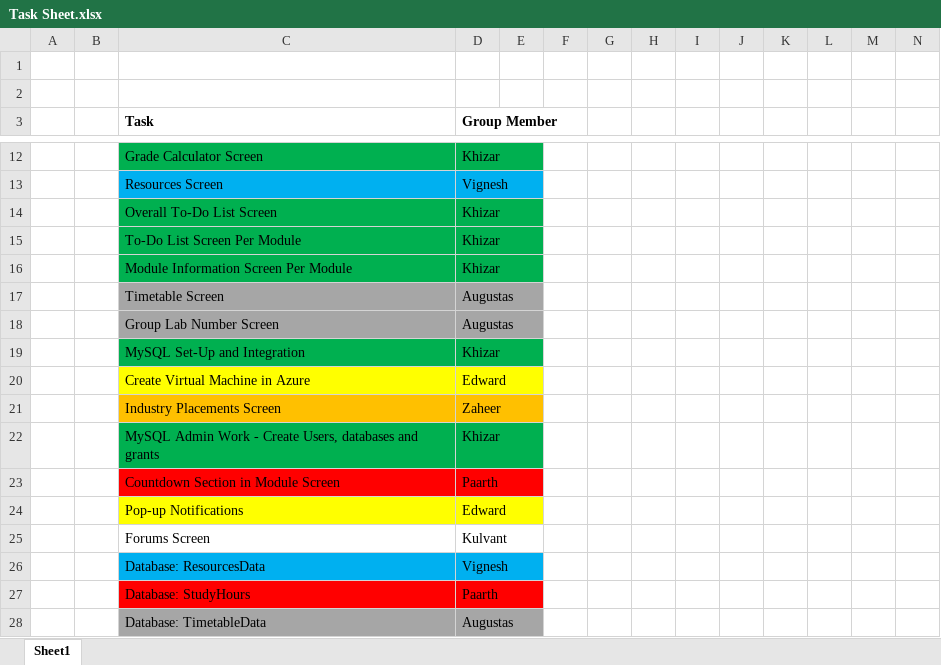
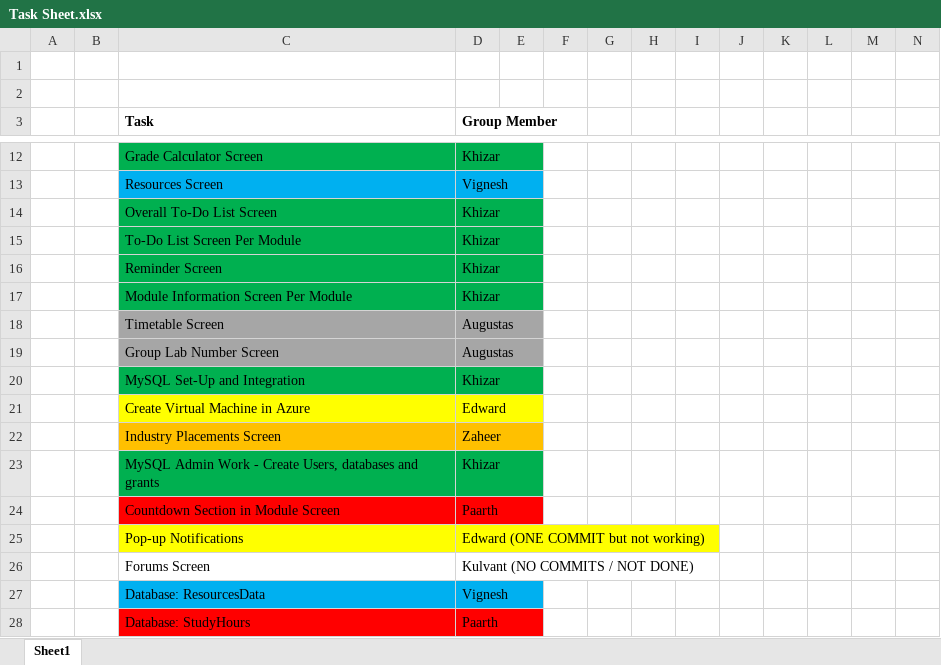
Before and after one commit to Khizar-Khan/Year-2-Project, an Excel workbook: Designs/Task Sheet.xlsx, sheet Sheet1, drawn as a sheet; only a part is shown, gaps mark what is left out; the shorter side is filled out with more unchanged rows; values as stored, in another font and other column widths than the file's, no borders; charts and pictures not drawn; addresses are those after the commit; rows hold the shown columns only; the diff names each change by its address in the sheet, - before the commit and + after, or states it on an @@ line.

Commit message:
Add files via upload

```diff
--- a/Designs/Task Sheet.xlsx (sheet Sheet1)
+++ b/Designs/Task Sheet.xlsx (sheet Sheet1)
+row 16:  |  | Reminder Screen | Khizar
-D25 (Group Member): Edward
+D25 (Group Member): Edward (ONE COMMIT but not working)
-D26 (Group Member): Kulvant
+D26 (Group Member): Kulvant (NO COMMITS / NOT DONE)
```
Also changed, not shown: charts or pictures.
